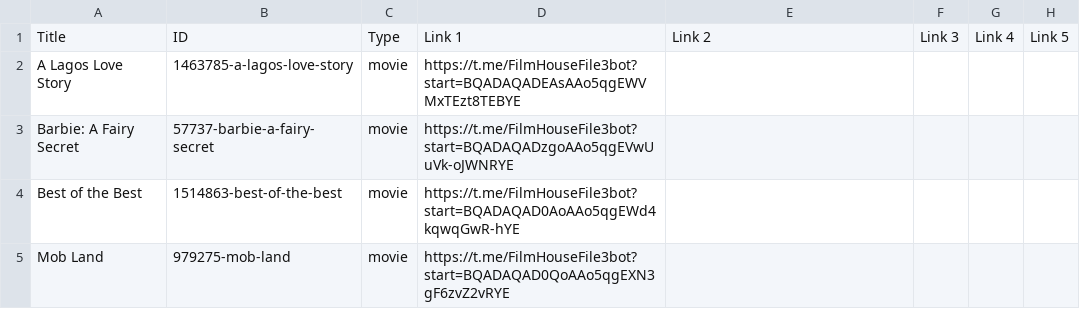
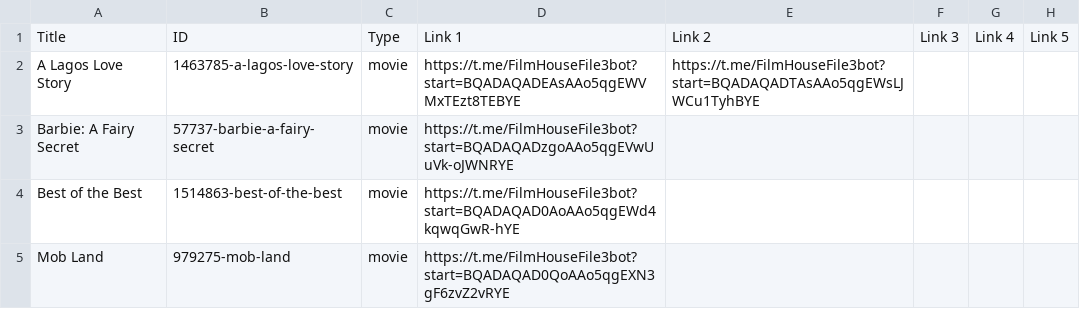
Before and after one commit to dans123456/filmhouse, a CSV file: MOVIE/Data/datafile.csv, drawn as a sheet; only a part is shown; the diff names each change by its address in the sheet, - before the commit and + after, or states it on an @@ line.

Commit message:
Update catalog (datafile.csv) from Film House Admin Panel

```diff
--- a/MOVIE/Data/datafile.csv
+++ b/MOVIE/Data/datafile.csv
-E2: (empty)
+E2: https://t.me/FilmHouseFile3bot?start=BQADAQADTAsAAo5qgEWsLJWCu1TyhBYE
```
